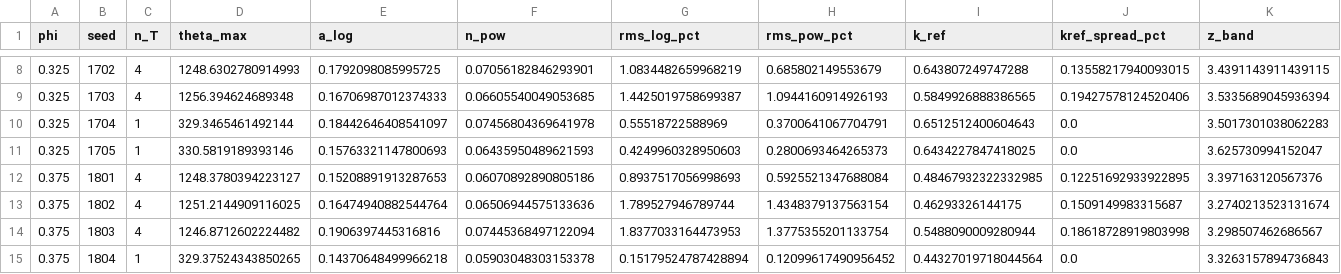
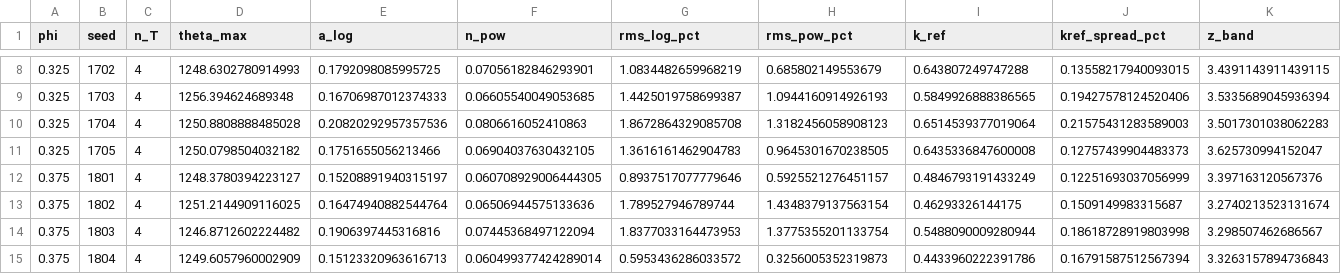
Before and after one commit to jackson-baglino/PetIGA-3.20, a CSV file: projects/enceladus_DSM/studies/keff_sintering/master_curve/master_packings.csv, drawn as a sheet; only a part is shown, gaps mark what is left out; the diff covers the shown part only.

```diff
--- a/projects/enceladus_DSM/studies/keff_sintering/master_curve/master_packings.csv
+++ b/projects/enceladus_DSM/studies/keff_sintering/master_curve/master_packings.csv
@@ -9,7 +9,7 @@ phi,seed,n_T,theta_max,a_log,n_pow,rms_log_pct,rms_pow_pct,k_ref,kref_spread_pct
 0.325,1703,4,1256.394624689348,0.16706987012374333,0.06605540049053685,1.4425019758699387,1.0944160914926193,0.5849926888386565,0.19427578124520406,3.5335689045936394
-0.325,1704,1,329.3465461492144,0.18442646408541097,0.07456804369641978,0.55518722588969,0.3700641067704791,0.6512512400604643,0.0,3.5017301038062283
-0.325,1705,1,330.5819189393146,0.15763321147800693,0.06435950489621593,0.4249960328950603,0.2800693464265373,0.6434227847418025,0.0,3.625730994152047
-0.375,1801,4,1248.3780394223127,0.15208891913287653,0.06070892890805186,0.8937517056998693,0.5925521347688084,0.48467932322332985,0.12251692933922895,3.397163120567376
+0.325,1704,4,1250.8808888485028,0.20820292957357536,0.0806616052410863,1.8672864329085708,1.3182456058908123,0.6514539377019064,0.21575431283589003,3.5017301038062283
+0.325,1705,4,1250.0798504032182,0.1751655056213466,0.06904037630432105,1.3616161462904783,0.9645301670238505,0.6435336847600008,0.12757439904483373,3.625730994152047
+0.375,1801,4,1248.3780394223127,0.15208891940315197,0.060708929006444305,0.8937517077779646,0.5925521276451157,0.4846793191433249,0.12251693037056999,3.397163120567376
 0.375,1802,4,1251.2144909116025,0.16474940882544764,0.06506944575133636,1.789527946789744,1.4348379137563154,0.46293326144175,0.1509149983315687,3.2740213523131674
 0.375,1803,4,1246.8712602224482,0.1906397445316816,0.07445368497122094,1.8377033164473953,1.3775355201133754,0.5488090009280944,0.18618728919803998,3.298507462686567
-0.375,1804,1,329.37524343850265,0.14370648499966218,0.05903048303153378,0.15179524787428894,0.12099617490956452,0.44327019718044564,0.0,3.3263157894736843
+0.375,1804,4,1249.6057960002909,0.15123320963616713,0.060499377424289014,0.5953436286033572,0.3256005352319873,0.4433960222391786,0.16791587512567394,3.3263157894736843
```
Also changed, not shown: 81 edited cells elsewhere in this file, 6 other files.
